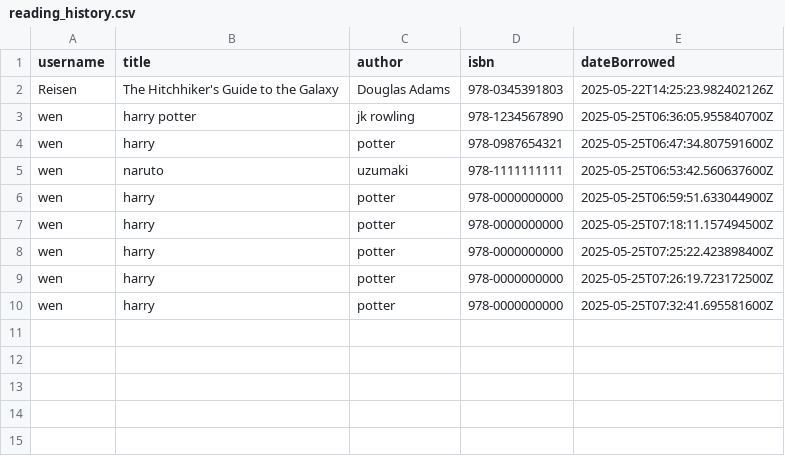
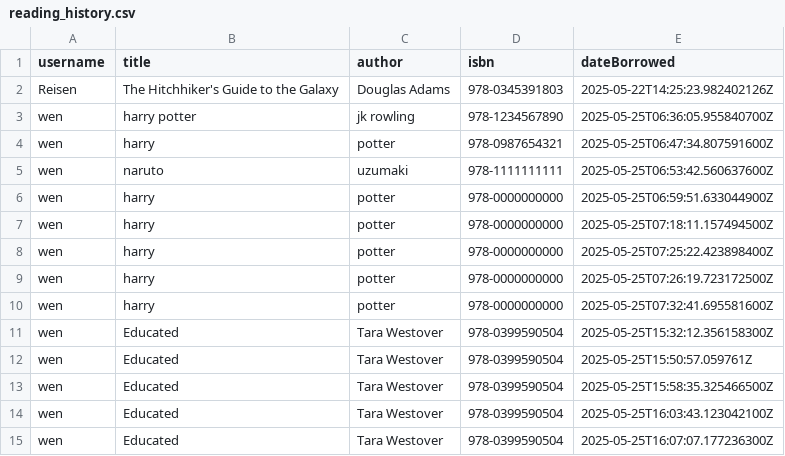
Before and after one commit to kaloyTrajico/Library-Management-System-Kotlin, a CSV file: library-data/reading_history.csv, drawn as a sheet; the diff names each change by its address in the sheet, - before the commit and + after, or states it on an @@ line.

```diff
--- a/library-data/reading_history.csv
+++ b/library-data/reading_history.csv
+row 11: wen | Educated | Tara Westover | 978-0399590504 | 2025-05-25T15:32:12.356158300Z
+row 12: wen | Educated | Tara Westover | 978-0399590504 | 2025-05-25T15:50:57.059761Z
+row 13: wen | Educated | Tara Westover | 978-0399590504 | 2025-05-25T15:58:35.325466500Z
+row 14: wen | Educated | Tara Westover | 978-0399590504 | 2025-05-25T16:03:43.123042100Z
+row 15: wen | Educated | Tara Westover | 978-0399590504 | 2025-05-25T16:07:07.177236300Z
```
Also changed, not shown: 6 other files.
